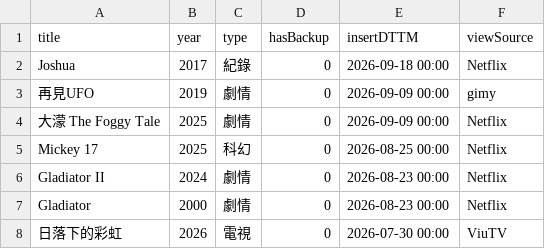
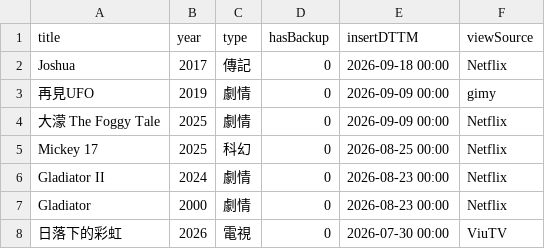
Before and after one commit to jackfclee/my-apps, a CSV file: collections/movie/MyMovie.csv, drawn as a sheet; only a part is shown.

Commit message:
Update MyMovie.csv

```diff
--- a/collections/movie/MyMovie.csv
+++ b/collections/movie/MyMovie.csv
@@ -1,3 +1,3 @@
 title,year,type,hasBackup,insertDTTM,viewSource
-Joshua,2017,紀錄,0,2026-09-18 00:00,Netflix
+Joshua,2017,傳記,0,2026-09-18 00:00,Netflix
 再見UFO,2019,劇情,0,2026-09-09 00:00,gimy
```
